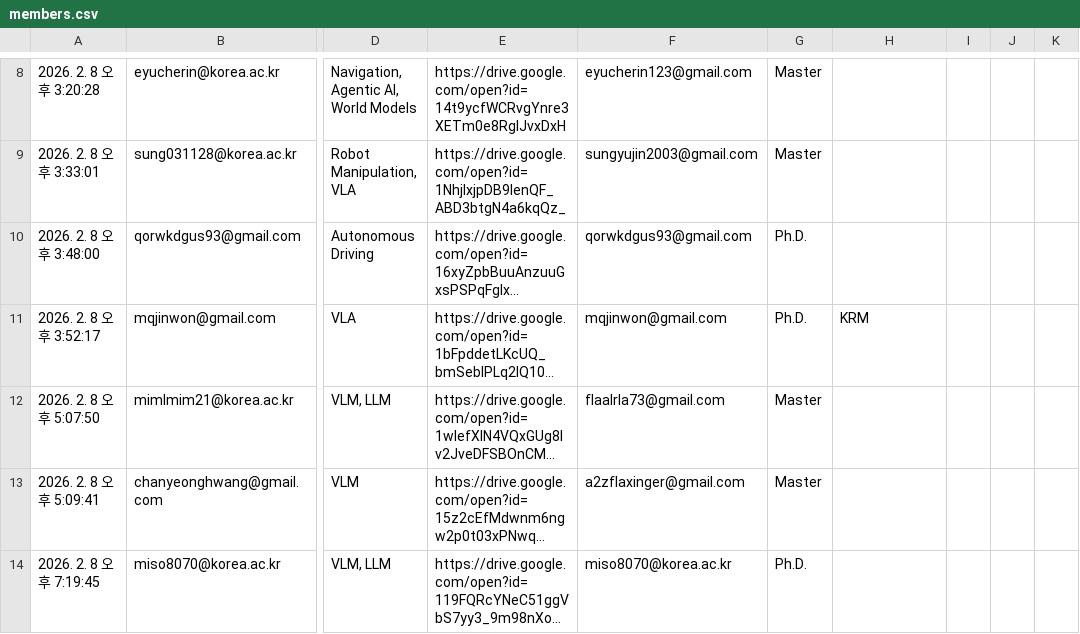
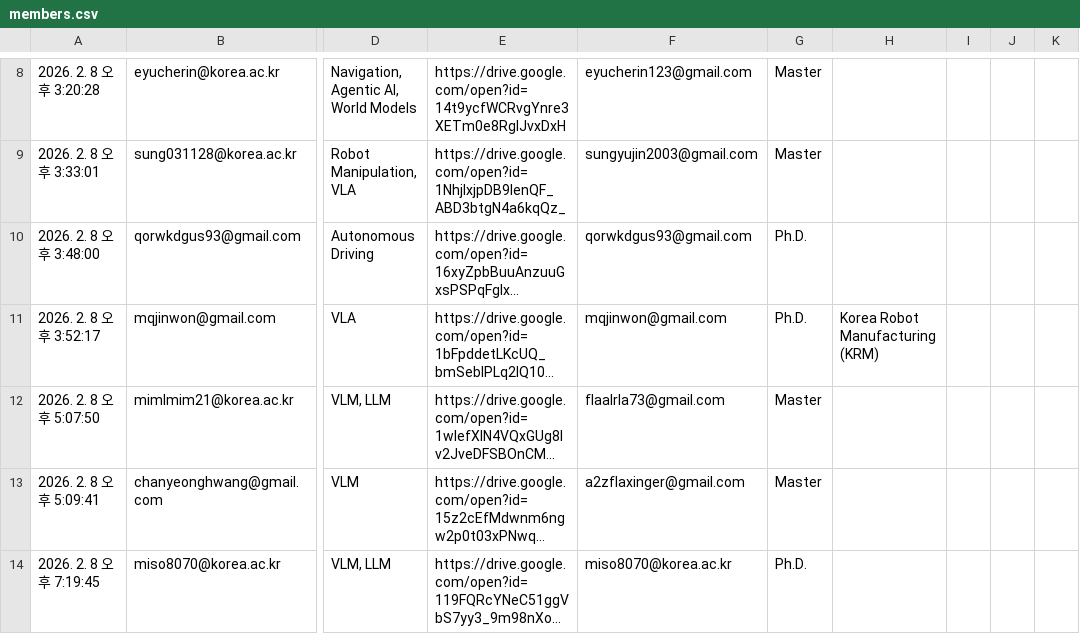
Before and after one commit to KU-VAILAB/KU-VAILAB.github.io, a CSV file: _data/members.csv, drawn as a sheet; only a part is shown, gaps mark what is left out; long unchanged cells end in …; the diff names each change by its address in the sheet, - before the commit and + after, or states it on an @@ line.

Commit message:
Update members.csv

```diff
--- a/_data/members.csv
+++ b/_data/members.csv
-H11: KRM
+H11: Korea Robot Manufacturing (KRM)
```
